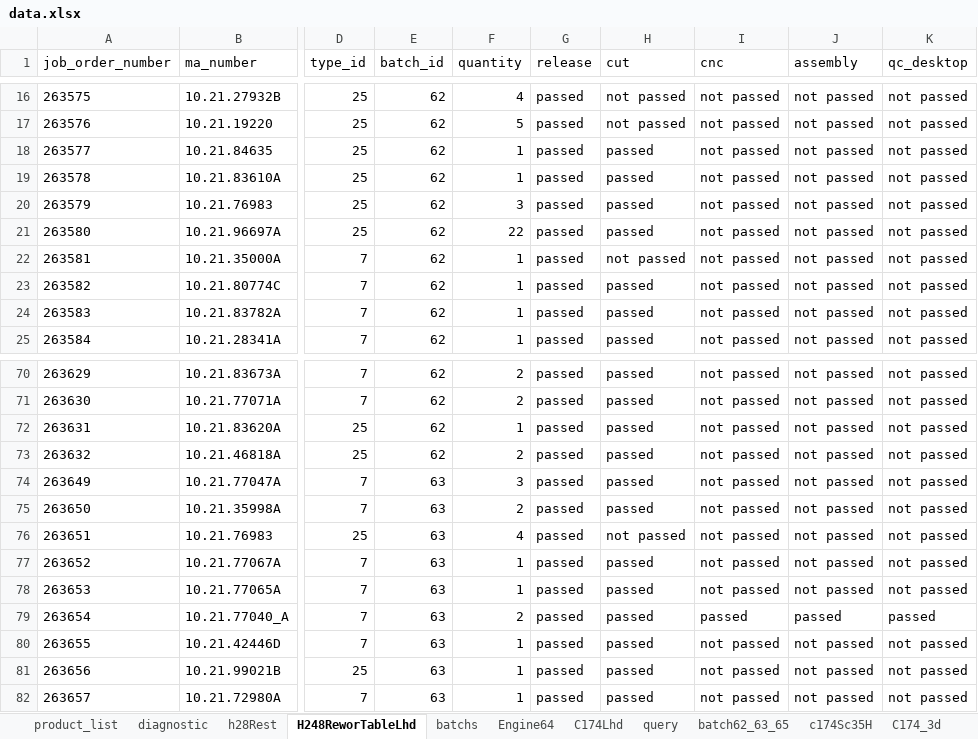
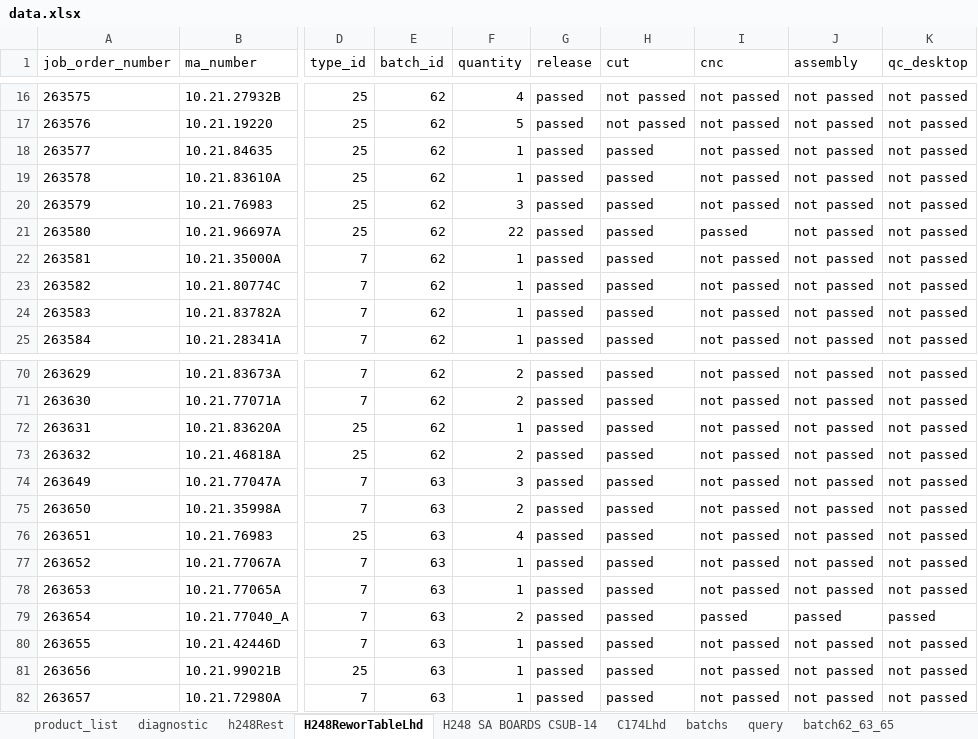
Before and after one commit to pacopacev/jo_engine, an Excel workbook: data.xlsx, sheet H248ReworTableLhd, drawn as a sheet; only a part is shown, gaps mark what is left out; values as stored, in another font and other column widths than the file's, no borders; conditional formats and table styles not drawn; the diff names each change by its address in the sheet, - before the commit and + after, or states it on an @@ line.

```diff
--- a/data.xlsx (sheet H248ReworTableLhd)
+++ b/data.xlsx (sheet H248ReworTableLhd)
-sheet tab: h28Rest
+sheet tab: h248Rest
-sheet tab: Engine64
@@ sheet tab order changed: product_list | diagnostic | h248Rest | H248ReworTableLhd | H248 SA BOARDS CSUB-14 | C174Lhd | batchs | query | batch62_63_65 @@
-I21 (cnc): not passed
+I21 (cnc): passed
-H22 (cut): not passed
+H22 (cut): passed
-H76 (cut): not passed
+H76 (cut): passed
```
Also changed, not shown: sheet product_list, sheet C174Lhd, sheet diagnostic, sheet H248 SA BOARDS CSUB-14, sheet h248Rest, sheet report_scan, other sheet tabs, hidden cells, charts or pictures, 4 other files.
